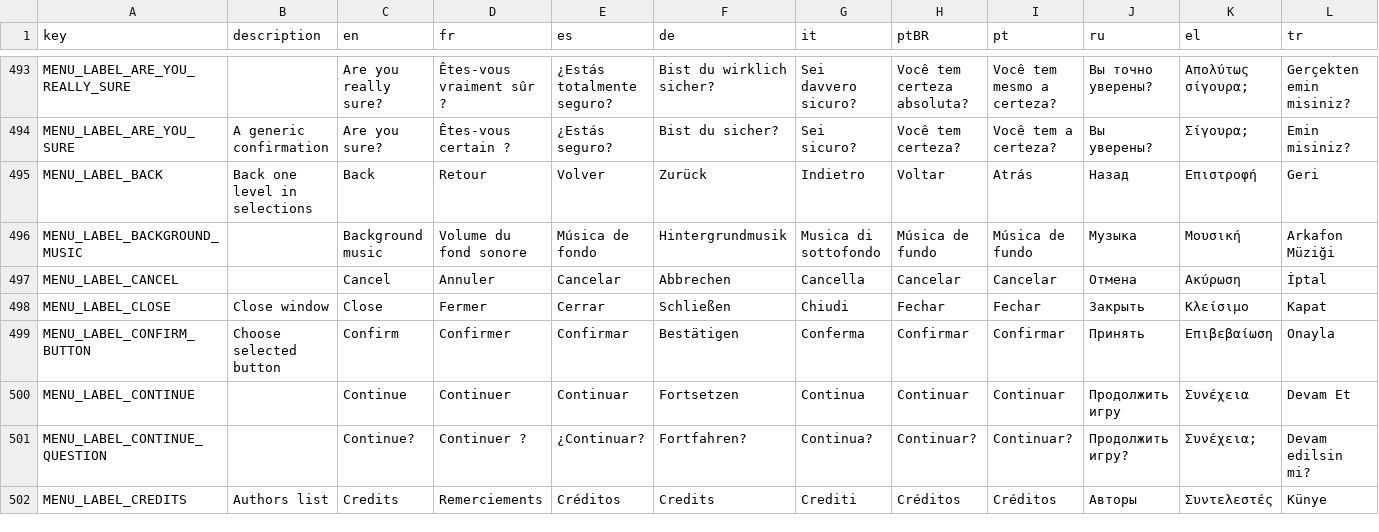
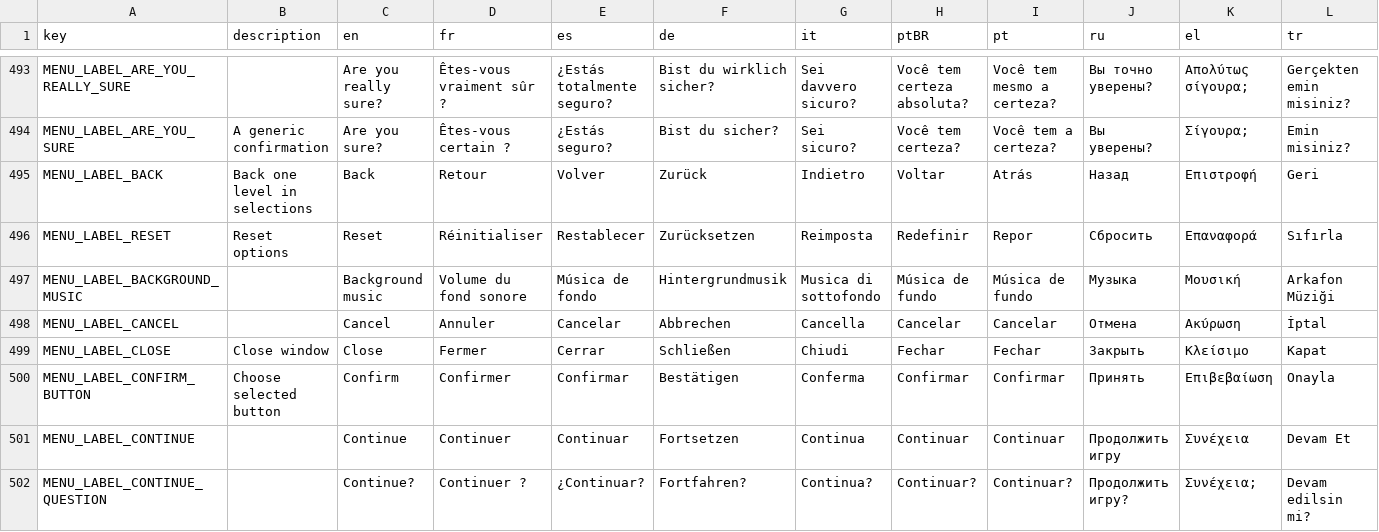
Before and after one commit to biehla/attifud, a CSV file: godot/assets/i18n/localization.csv, drawn as a sheet; only a part is shown, gaps mark what is left out; the shorter side is filled out with more unchanged rows; rows hold the shown columns only; the diff names each change by its address in the sheet, - before the commit and + after, or states it on an @@ line.

Commit message:
v0.1d : menu scene improvements

```diff
--- a/godot/assets/i18n/localization.csv
+++ b/godot/assets/i18n/localization.csv
+row 496: MENU_LABEL_RESET | Reset options | Reset | Réinitialiser | Restablecer | Zurücksetzen | Reimposta | Redefinir | Repor | Сбросить | Επαναφορά | Sıfırla
```
Also changed, not shown: 22 other files.
